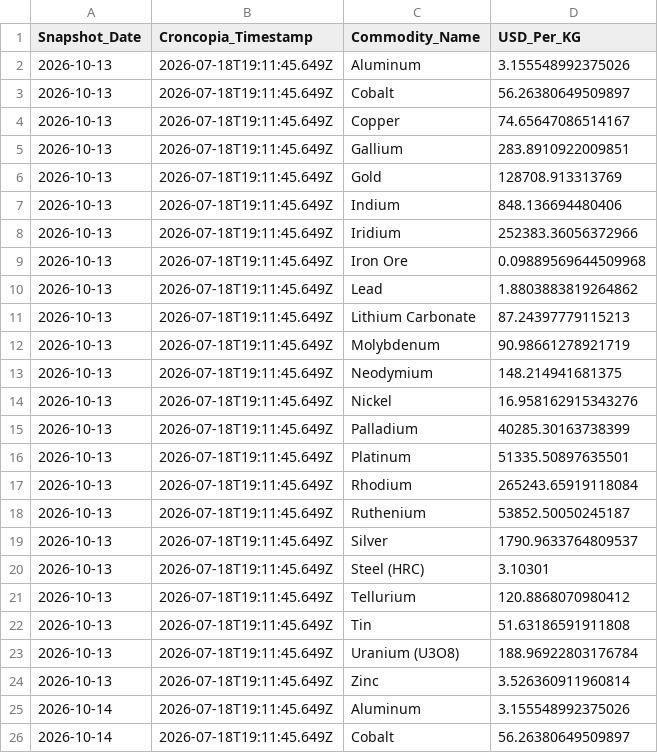
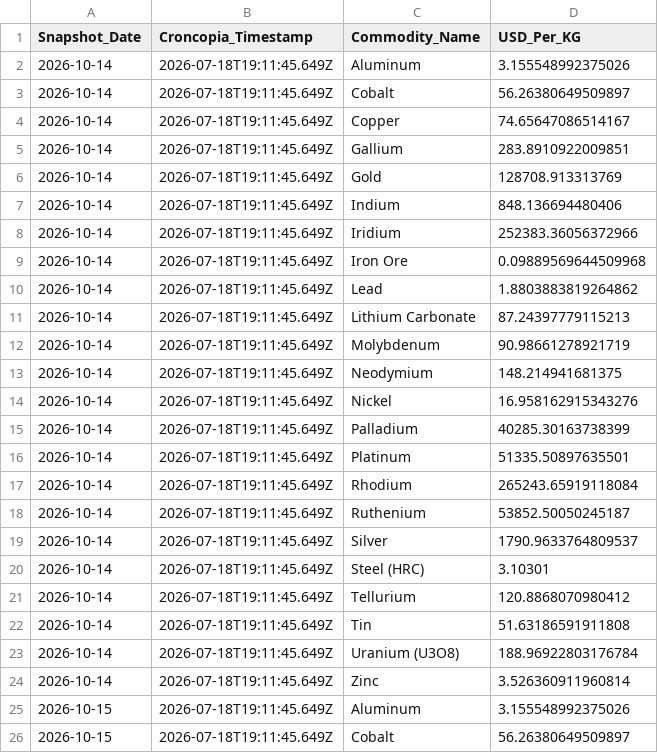
Before and after one commit to Priyankapanchal-dataanalyst/commodity-dashboard-data, a CSV file: data/commodity_history.csv, drawn as a sheet; only a part is shown; the shorter side is filled out with more unchanged rows; removed rows and columns are numbered as before the commit, all else as after; the diff covers the shown part only; the diff names each change by its address in the sheet, - before the commit and + after, or states it on an @@ line.

```diff
--- a/data/commodity_history.csv
+++ b/data/commodity_history.csv
-row 2: 2026-10-13 | 2026-07-18T19:11:45.649Z | Aluminum | 3.155548992375026
-row 3: 2026-10-13 | 2026-07-18T19:11:45.649Z | Cobalt | 56.26380649509897
-row 4: 2026-10-13 | 2026-07-18T19:11:45.649Z | Copper | 74.65647086514167
-row 5: 2026-10-13 | 2026-07-18T19:11:45.649Z | Gallium | 283.8910922009851
-row 6: 2026-10-13 | 2026-07-18T19:11:45.649Z | Gold | 128708.913313769
-row 7: 2026-10-13 | 2026-07-18T19:11:45.649Z | Indium | 848.136694480406
-row 8: 2026-10-13 | 2026-07-18T19:11:45.649Z | Iridium | 252383.36056372966
-row 9: 2026-10-13 | 2026-07-18T19:11:45.649Z | Iron Ore | 0.09889569644509968
-row 10: 2026-10-13 | 2026-07-18T19:11:45.649Z | Lead | 1.8803883819264862
-row 11: 2026-10-13 | 2026-07-18T19:11:45.649Z | Lithium Carbonate | 87.24397779115213
-row 12: 2026-10-13 | 2026-07-18T19:11:45.649Z | Molybdenum | 90.98661278921719
-row 13: 2026-10-13 | 2026-07-18T19:11:45.649Z | Neodymium | 148.214941681375
-row 14: 2026-10-13 | 2026-07-18T19:11:45.649Z | Nickel | 16.958162915343276
-row 15: 2026-10-13 | 2026-07-18T19:11:45.649Z | Palladium | 40285.30163738399
-row 16: 2026-10-13 | 2026-07-18T19:11:45.649Z | Platinum | 51335.50897635501
-row 17: 2026-10-13 | 2026-07-18T19:11:45.649Z | Rhodium | 265243.65919118084
-row 18: 2026-10-13 | 2026-07-18T19:11:45.649Z | Ruthenium | 53852.50050245187
-row 19: 2026-10-13 | 2026-07-18T19:11:45.649Z | Silver | 1790.9633764809537
-row 20: 2026-10-13 | 2026-07-18T19:11:45.649Z | Steel (HRC) | 3.10301
-row 21: 2026-10-13 | 2026-07-18T19:11:45.649Z | Tellurium | 120.8868070980412
-row 22: 2026-10-13 | 2026-07-18T19:11:45.649Z | Tin | 51.63186591911808
-row 23: 2026-10-13 | 2026-07-18T19:11:45.649Z | Uranium (U3O8) | 188.96922803176784
-row 24: 2026-10-13 | 2026-07-18T19:11:45.649Z | Zinc | 3.526360911960814
```
Also changed, not shown: 23 added rows elsewhere in this file.
